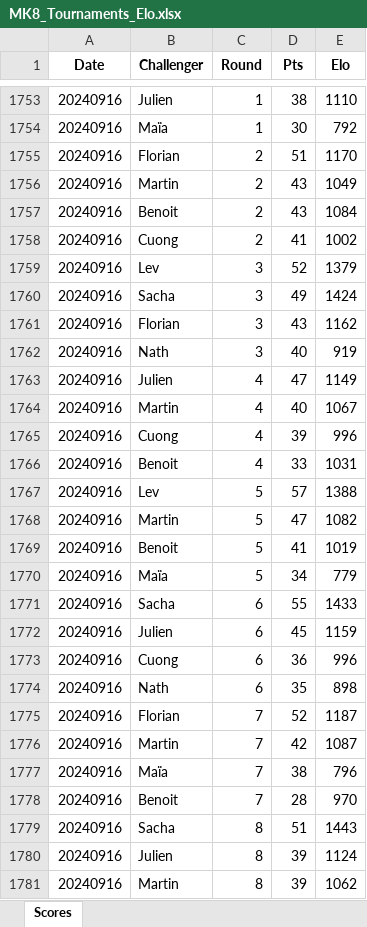
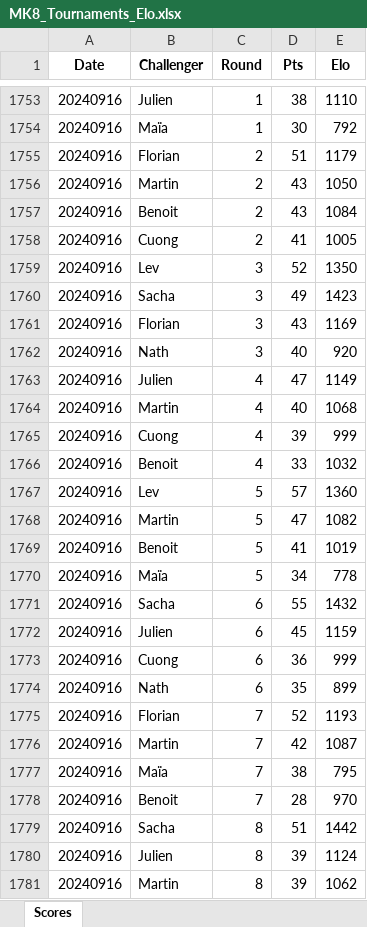
Before and after one commit to kiwil87/mario-kart-elo-calculator, an Excel workbook: Data/MK8_Tournaments_Elo.xlsx, sheet Scores, drawn as a sheet; only a part is shown, gaps mark what is left out; values as stored, in another font and other column widths than the file's, no borders; the diff covers the shown part only; the diff names each change by its address in the sheet, - before the commit and + after, or states it on an @@ line.

```diff
--- a/Data/MK8_Tournaments_Elo.xlsx (sheet Scores)
+++ b/Data/MK8_Tournaments_Elo.xlsx (sheet Scores)
-E1755 (Elo): 1170
+E1755 (Elo): 1179
-E1756 (Elo): 1049
+E1756 (Elo): 1050
-E1758 (Elo): 1002
+E1758 (Elo): 1005
-E1759 (Elo): 1379
+E1759 (Elo): 1350
-E1760 (Elo): 1424
+E1760 (Elo): 1423
-E1761 (Elo): 1162
+E1761 (Elo): 1169
-E1762 (Elo): 919
+E1762 (Elo): 920
-E1764 (Elo): 1067
+E1764 (Elo): 1068
-E1765 (Elo): 996
+E1765 (Elo): 999
-E1766 (Elo): 1031
+E1766 (Elo): 1032
-E1767 (Elo): 1388
+E1767 (Elo): 1360
-E1770 (Elo): 779
+E1770 (Elo): 778
-E1771 (Elo): 1433
+E1771 (Elo): 1432
-E1773 (Elo): 996
+E1773 (Elo): 999
-E1774 (Elo): 898
+E1774 (Elo): 899
-E1775 (Elo): 1187
+E1775 (Elo): 1193
-E1777 (Elo): 796
+E1777 (Elo): 795
-E1779 (Elo): 1443
+E1779 (Elo): 1442
```
Also changed, not shown: 64 added rows and 84 edited cells elsewhere in this sheet, Data/MK8_Tournaments.xlsx, Data/MK8_Tournaments_wins.xlsx, 1 other file.
